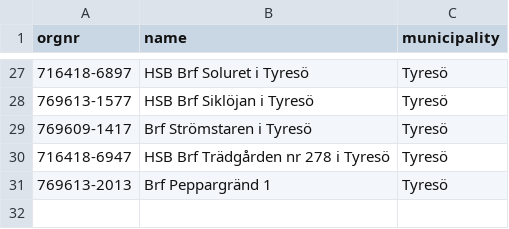
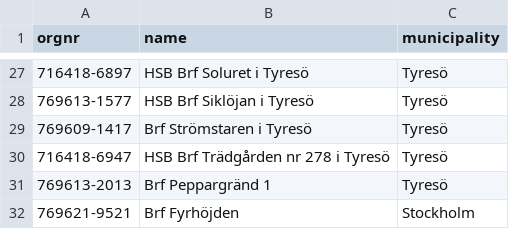
Before and after one commit to shurick81/homesight, a CSV file: annual_reviews/brfs/tracked.csv, drawn as a sheet; only a part is shown, gaps mark what is left out; the diff names each change by its address in the sheet, - before the commit and + after, or states it on an @@ line.

```diff
--- a/annual_reviews/brfs/tracked.csv
+++ b/annual_reviews/brfs/tracked.csv
+row 32: 769621-9521 | Brf Fyrhöjden | Stockholm
```
Also changed, not shown: annual_reviews/brfs/index.csv, 16 other files.
